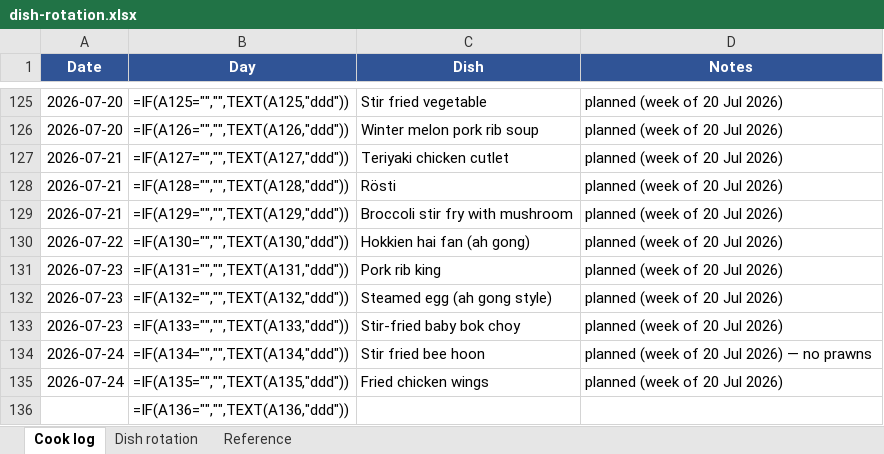
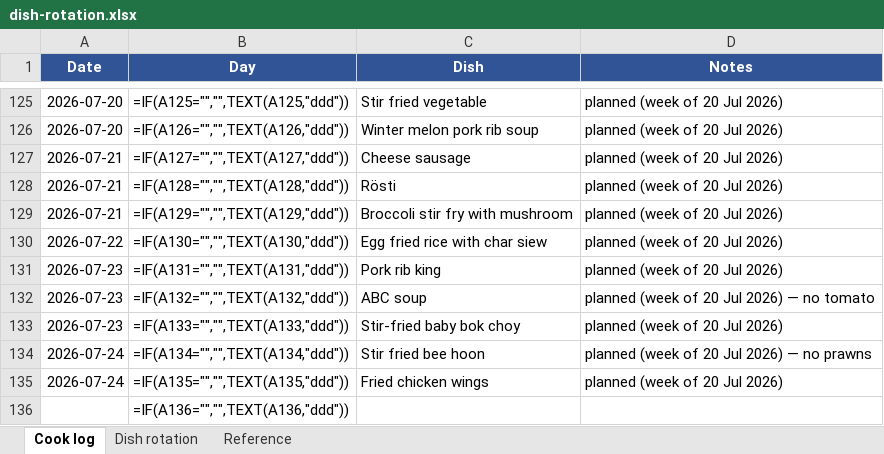
Before and after one commit to zchiam002/weekly_menu, an Excel workbook: dish-rotation.xlsx, sheet Cook log, drawn as a sheet; only a part is shown, gaps mark what is left out; values as stored, in another font and other column widths than the file's, no borders; formulas without a stored value are shown as written; the diff names each change by its address in the sheet, - before the commit and + after, or states it on an @@ line.

```diff
--- a/dish-rotation.xlsx (sheet Cook log)
+++ b/dish-rotation.xlsx (sheet Cook log)
-C127 (Dish): Teriyaki chicken cutlet
+C127 (Dish): Cheese sausage
-C130 (Dish): Hokkien hai fan (ah gong)
+C130 (Dish): Egg fried rice with char siew
-C132 (Dish): Steamed egg (ah gong style)
+C132 (Dish): ABC soup
-D132 (Notes): planned (week of 20 Jul 2026)
+D132 (Notes): planned (week of 20 Jul 2026) — no tomato
```
Also changed, not shown: sheet Dish rotation, 2 other files.
